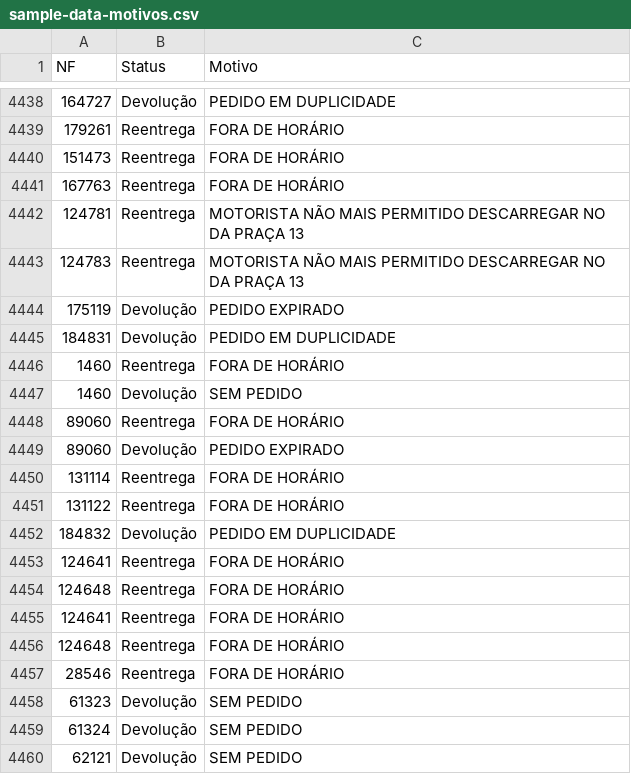
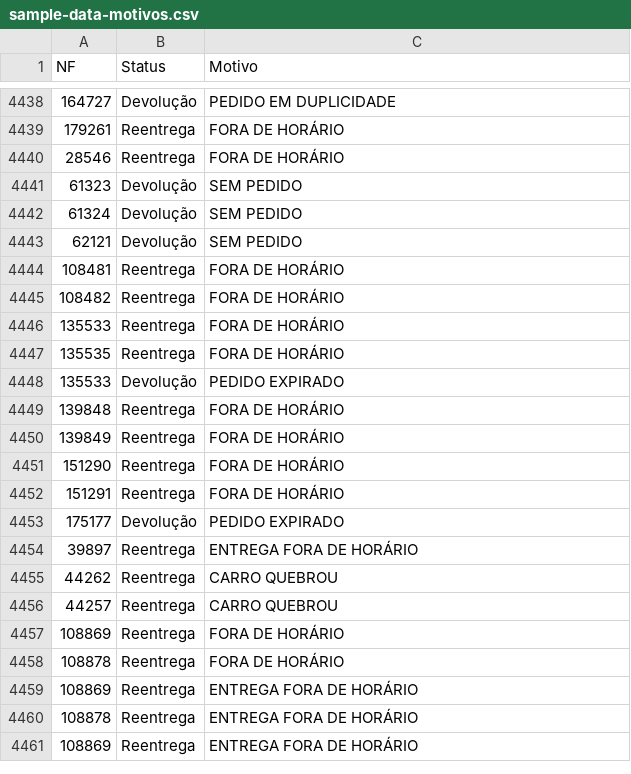
Before and after one commit to DashMonitoramento/Dashboard-Monitoramento-Web, a CSV file: assets/data/sample-data-motivos.csv, drawn as a sheet; only a part is shown, gaps mark what is left out; the shorter side is filled out with more unchanged rows; the diff names each change by its address in the sheet, - before the commit and + after, or states it on an @@ line.

Commit message:
Atualiza assets/data/sample-data-motivos.csv via script (2026-09-10 08:26)

```diff
--- a/assets/data/sample-data-motivos.csv
+++ b/assets/data/sample-data-motivos.csv
-row 4440: 151473 | Reentrega | FORA DE HORÁRIO
-row 4441: 167763 | Reentrega | FORA DE HORÁRIO
-row 4442: 124781 | Reentrega | MOTORISTA NÃO MAIS PERMITIDO DESCARREGAR NO DA PRAÇA 13
-row 4443: 124783 | Reentrega | MOTORISTA NÃO MAIS PERMITIDO DESCARREGAR NO DA PRAÇA 13
-row 4444: 175119 | Devolução | PEDIDO EXPIRADO
-row 4445: 184831 | Devolução | PEDIDO EM DUPLICIDADE
-row 4446: 1460 | Reentrega | FORA DE HORÁRIO
-row 4447: 1460 | Devolução | SEM PEDIDO
-row 4448: 89060 | Reentrega | FORA DE HORÁRIO
-row 4449: 89060 | Devolução | PEDIDO EXPIRADO
-row 4450: 131114 | Reentrega | FORA DE HORÁRIO
-row 4451: 131122 | Reentrega | FORA DE HORÁRIO
-row 4452: 184832 | Devolução | PEDIDO EM DUPLICIDADE
-row 4453: 124641 | Reentrega | FORA DE HORÁRIO
-row 4454: 124648 | Reentrega | FORA DE HORÁRIO
-row 4455: 124641 | Reentrega | FORA DE HORÁRIO
-row 4456: 124648 | Reentrega | FORA DE HORÁRIO
```
